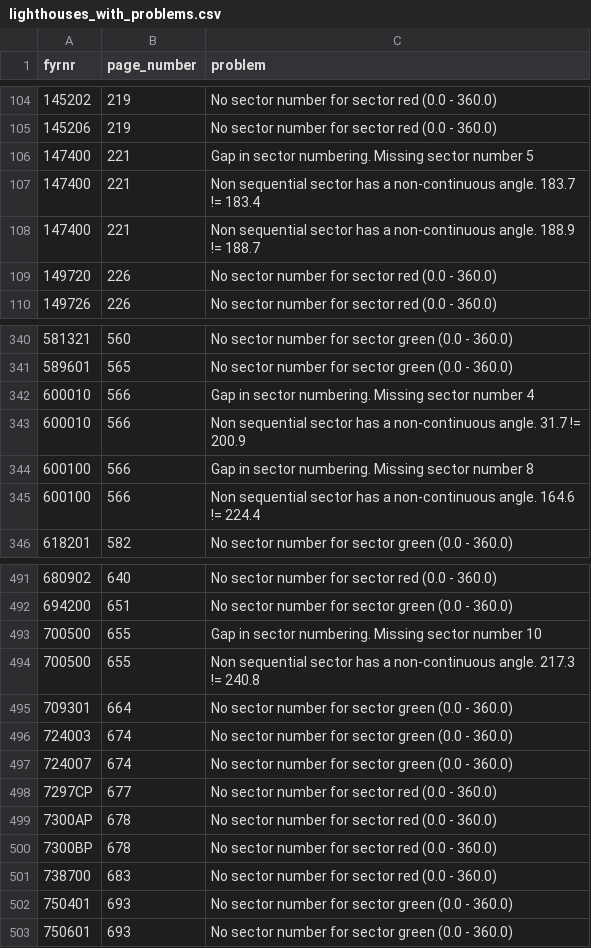
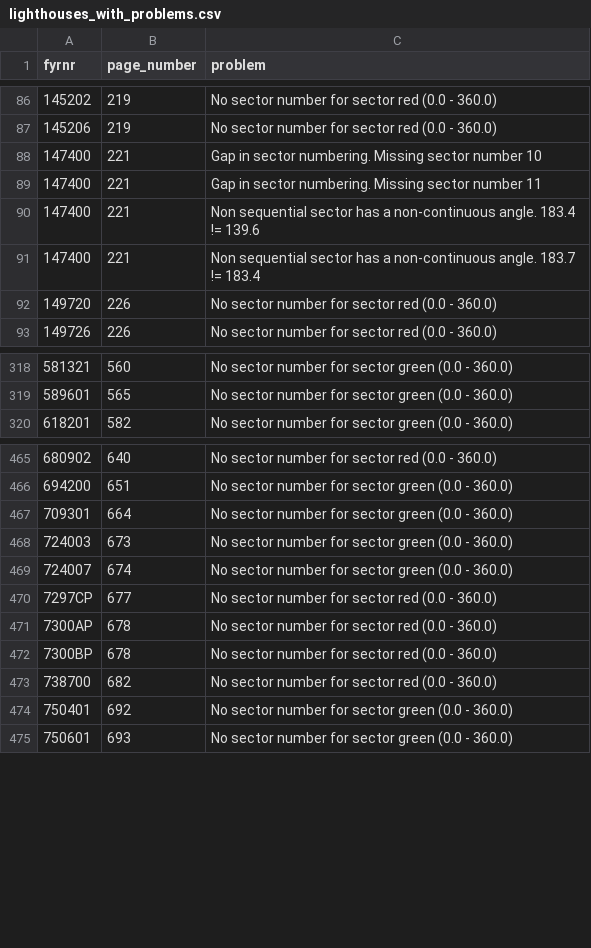
Before and after one commit to andeplane/FyrLysAR, a CSV file: scripts/lighthouses_with_problems.csv, drawn as a sheet; only a part is shown, gaps mark what is left out; the diff covers the shown part only.

```diff
--- a/scripts/lighthouses_with_problems.csv
+++ b/scripts/lighthouses_with_problems.csv
@@ -105,5 +87,6 @@ fyrnr,page_number,problem
 145206,219,No sector number for sector red (0.0 - 360.0)
-147400,221,Gap in sector numbering. Missing sector number 5
+147400,221,Gap in sector numbering. Missing sector number 10
+147400,221,Gap in sector numbering. Missing sector number 11
+147400,221,Non sequential sector has a non-continuous angle. 183.4 != 139.6
 147400,221,Non sequential sector has a non-continuous angle. 183.7 != 183.4
-147400,221,Non sequential sector has a non-continuous angle. 188.9 != 188.7
 149720,226,No sector number for sector red (0.0 - 360.0)
@@ -341,6 +319,2 @@ fyrnr,page_number,problem
 589601,565,No sector number for sector green (0.0 - 360.0)
-600010,566,Gap in sector numbering. Missing sector number 4
-600010,566,Non sequential sector has a non-continuous angle. 31.7 != 200.9
-600100,566,Gap in sector numbering. Missing sector number 8
-600100,566,Non sequential sector has a non-continuous angle. 164.6 != 224.4
 618201,582,No sector number for sector green (0.0 - 360.0)
@@ -492,6 +466,4 @@ fyrnr,page_number,problem
 694200,651,No sector number for sector green (0.0 - 360.0)
-700500,655,Gap in sector numbering. Missing sector number 10
-700500,655,Non sequential sector has a non-continuous angle. 217.3 != 240.8
 709301,664,No sector number for sector green (0.0 - 360.0)
-724003,674,No sector number for sector green (0.0 - 360.0)
+724003,673,No sector number for sector green (0.0 - 360.0)
 724007,674,No sector number for sector green (0.0 - 360.0)
@@ -500,4 +472,4 @@ fyrnr,page_number,problem
 7300BP,678,No sector number for sector red (0.0 - 360.0)
-738700,683,No sector number for sector red (0.0 - 360.0)
-750401,693,No sector number for sector green (0.0 - 360.0)
+738700,682,No sector number for sector red (0.0 - 360.0)
+750401,692,No sector number for sector green (0.0 - 360.0)
 750601,693,No sector number for sector green (0.0 - 360.0)
```
Also changed, not shown: 2 added rows, 23 removed rows and 10 edited cells elsewhere in this file, 2 other files.
